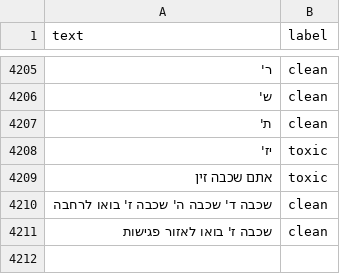
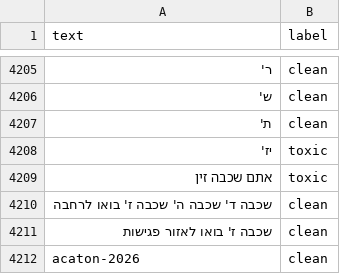
Before and after one commit to gilbit2374/acaton-2026, a CSV file: dataset.csv, drawn as a sheet; only a part is shown, gaps mark what is left out; the diff names each change by its address in the sheet, - before the commit and + after, or states it on an @@ line.

```diff
--- a/dataset.csv
+++ b/dataset.csv
+row 4212: acaton-2026 | clean
```
